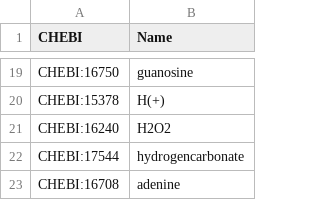
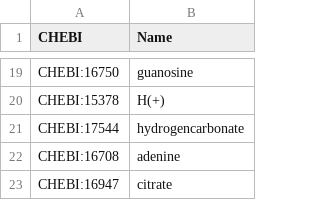
Before and after one commit to stelmo/VibrioNatriegens, a CSV file: data/model/exchange_metabolites.csv, drawn as a sheet; only a part is shown, gaps mark what is left out; the shorter side is filled out with more unchanged rows; the diff names each change by its address in the sheet, - before the commit and + after, or states it on an @@ line.

```diff
--- a/data/model/exchange_metabolites.csv
+++ b/data/model/exchange_metabolites.csv
-row 21: CHEBI:16240 | H2O2
```
Also changed, not shown: 9 other files.
